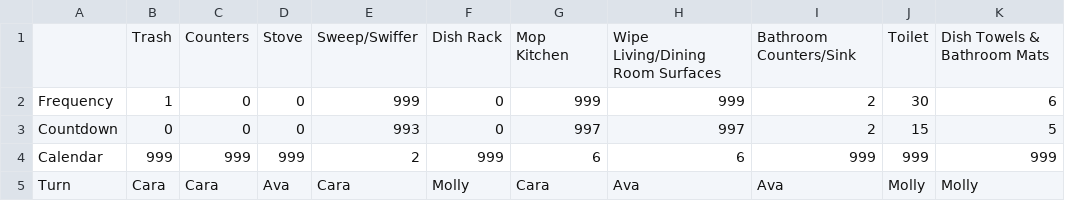
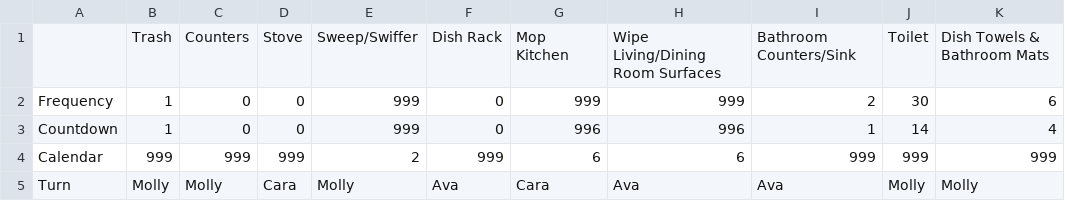
Before and after one commit to adoricko/arthurAIassistant, a CSV file: chore_schedule.csv, drawn as a sheet.

Commit message:
Sent email

```diff
--- a/chore_schedule.csv
+++ b/chore_schedule.csv
@@ -2,4 +2,4 @@
 Frequency,1,0,0,999,0,999,999,2,30,6
-Countdown,0,0,0,993,0,997,997,2,15,5
+Countdown,1,0,0,999,0,996,996,1,14,4
 Calendar,999,999,999,2,999,6,6,999,999,999
-Turn,Cara,Cara,Ava,Cara,Molly,Cara,Ava,Ava,Molly,Molly
+Turn,Molly,Molly,Cara,Molly,Ava,Cara,Ava,Ava,Molly,Molly
```
